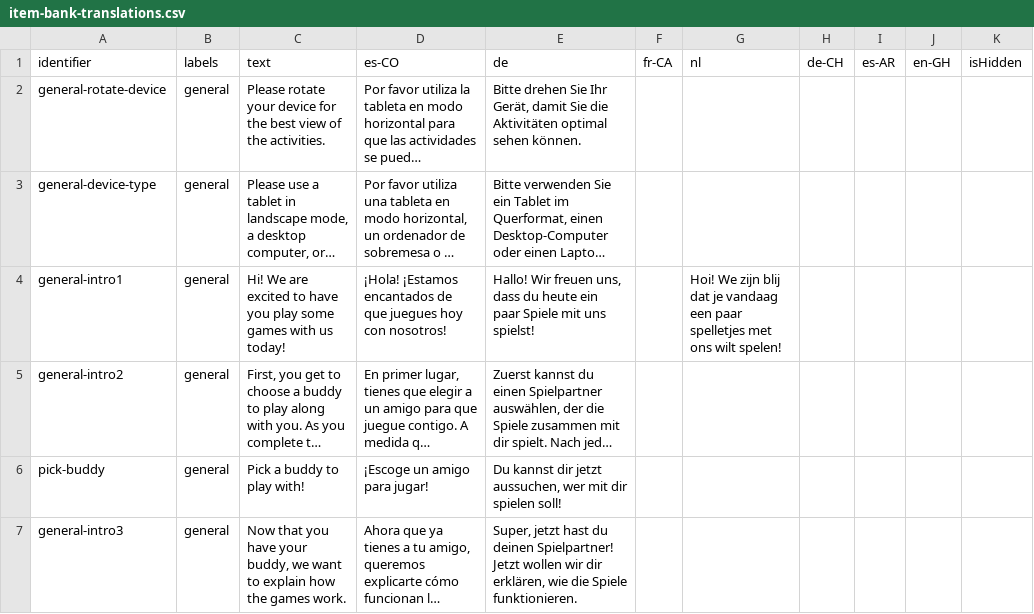
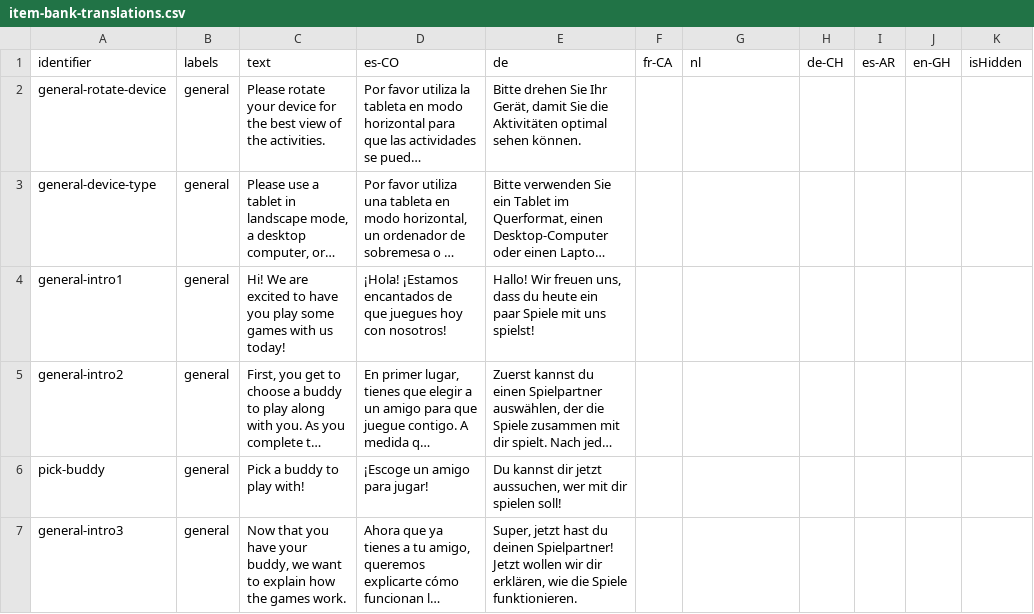
Before and after one commit to levante-framework/levante_translations, a CSV file: translations/item-bank-translations.csv, drawn as a sheet; only a part is shown; long unchanged cells end in …; the diff names each change by its address in the sheet, - before the commit and + after, or states it on an @@ line.

Commit message:
New translations translations/item-bank-translations.csv (bundle: 28)

```diff
--- a/translations/item-bank-translations.csv
+++ b/translations/item-bank-translations.csv
-G4 (nl): Hoi! We zijn blij dat je vandaag een paar spelletjes met ons wilt spelen!
+G4 (nl): (empty)
```
